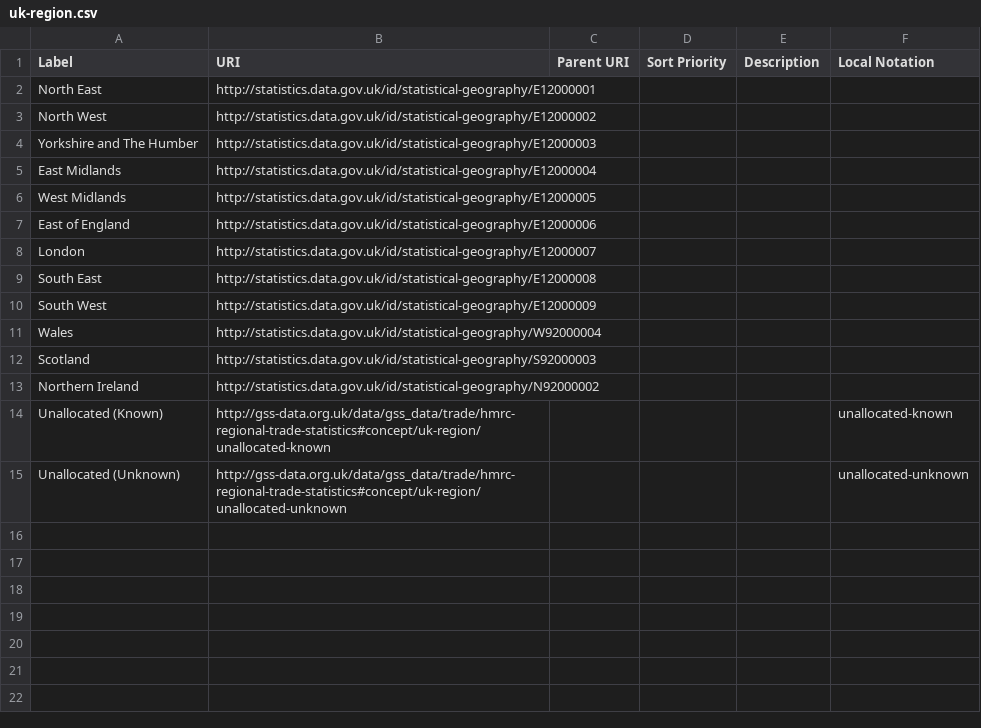
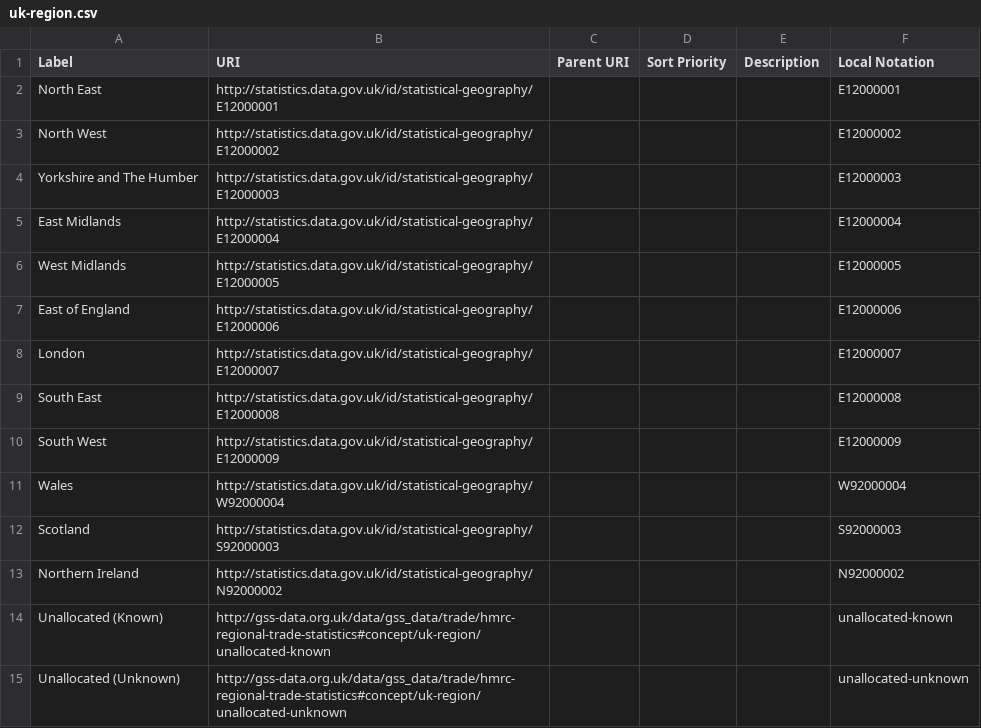
Before and after one commit to GSS-Cogs/family-trade, a CSV file: datasets/HMRC-regional-trade-statistics/codelists/uk-region.csv, drawn as a sheet.

Commit message:
updates to codelist

```diff
--- a/datasets/HMRC-regional-trade-statistics/codelists/uk-region.csv
+++ b/datasets/HMRC-regional-trade-statistics/codelists/uk-region.csv
@@ -1,14 +1,14 @@
 Label,URI,Parent URI,Sort Priority,Description,Local Notation
-North East,http://statistics.data.gov.uk/id/statistical-geography/E12000001,,,,
-North West,http://statistics.data.gov.uk/id/statistical-geography/E12000002,,,,
-Yorkshire and The Humber,http://statistics.data.gov.uk/id/statistical-geography/E12000003,,,,
-East Midlands,http://statistics.data.gov.uk/id/statistical-geography/E12000004,,,,
-West Midlands,http://statistics.data.gov.uk/id/statistical-geography/E12000005,,,,
-East of England,http://statistics.data.gov.uk/id/statistical-geography/E12000006,,,,
-London,http://statistics.data.gov.uk/id/statistical-geography/E12000007,,,,
-South East,http://statistics.data.gov.uk/id/statistical-geography/E12000008,,,,
-South West,http://statistics.data.gov.uk/id/statistical-geography/E12000009,,,,
-Wales,http://statistics.data.gov.uk/id/statistical-geography/W92000004,,,,
-Scotland,http://statistics.data.gov.uk/id/statistical-geography/S92000003,,,,
-Northern Ireland,http://statistics.data.gov.uk/id/statistical-geography/N92000002,,,,
+North East,http://statistics.data.gov.uk/id/statistical-geography/E12000001,,,,E12000001
+North West,http://statistics.data.gov.uk/id/statistical-geography/E12000002,,,,E12000002
+Yorkshire and The Humber,http://statistics.data.gov.uk/id/statistical-geography/E12000003,,,,E12000003
+East Midlands,http://statistics.data.gov.uk/id/statistical-geography/E12000004,,,,E12000004
+West Midlands,http://statistics.data.gov.uk/id/statistical-geography/E12000005,,,,E12000005
+East of England,http://statistics.data.gov.uk/id/statistical-geography/E12000006,,,,E12000006
+London,http://statistics.data.gov.uk/id/statistical-geography/E12000007,,,,E12000007
+South East,http://statistics.data.gov.uk/id/statistical-geography/E12000008,,,,E12000008
+South West,http://statistics.data.gov.uk/id/statistical-geography/E12000009,,,,E12000009
+Wales,http://statistics.data.gov.uk/id/statistical-geography/W92000004,,,,W92000004
+Scotland,http://statistics.data.gov.uk/id/statistical-geography/S92000003,,,,S92000003
+Northern Ireland,http://statistics.data.gov.uk/id/statistical-geography/N92000002,,,,N92000002
 Unallocated (Known),http://gss-data.org.uk/data/gss_data/trade/hmrc-regional-trade-statistics#concept/uk-region/unallocated-known,,,,unallocated-known
```
Also changed, not shown: 1 other file.
